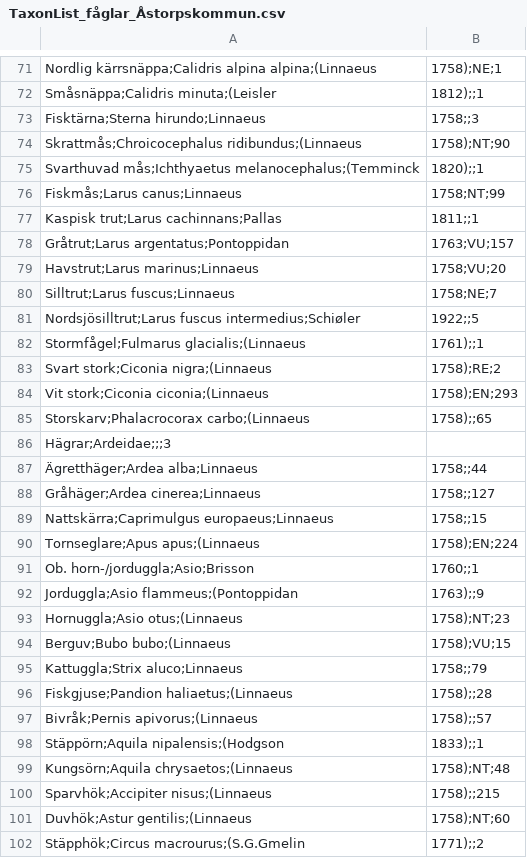
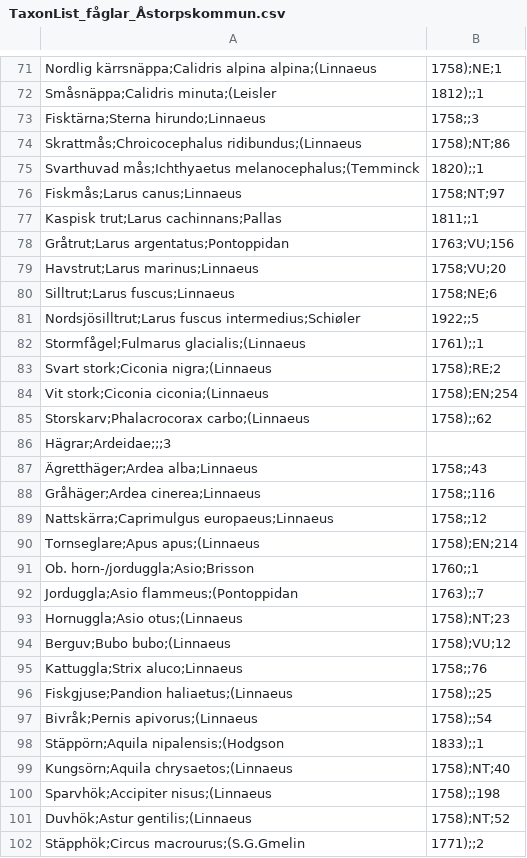
Before and after one commit to hktcr/birds_Astorp, a CSV file: docs/data/TaxonList_fåglar_Åstorpskommun.csv, drawn as a sheet; only a part is shown, gaps mark what is left out; the diff covers the shown part only.

```diff
--- a/docs/data/TaxonList_fåglar_Åstorpskommun.csv
+++ b/docs/data/TaxonList_fåglar_Åstorpskommun.csv
@@ -73,9 +73,9 @@ Småsnäppa;Calidris minuta;(Leisler, 1812);;1
 Fisktärna;Sterna hirundo;Linnaeus, 1758;;3
-Skrattmås;Chroicocephalus ridibundus;(Linnaeus, 1758);NT;90
+Skrattmås;Chroicocephalus ridibundus;(Linnaeus, 1758);NT;86
 Svarthuvad mås;Ichthyaetus melanocephalus;(Temminck, 1820);;1
-Fiskmås;Larus canus;Linnaeus, 1758;NT;99
+Fiskmås;Larus canus;Linnaeus, 1758;NT;97
 Kaspisk trut;Larus cachinnans;Pallas, 1811;;1
-Gråtrut;Larus argentatus;Pontoppidan, 1763;VU;157
+Gråtrut;Larus argentatus;Pontoppidan, 1763;VU;156
 Havstrut;Larus marinus;Linnaeus, 1758;VU;20
-Silltrut;Larus fuscus;Linnaeus, 1758;NE;7
+Silltrut;Larus fuscus;Linnaeus, 1758;NE;6
 Nordsjösilltrut;Larus fuscus intermedius;Schiøler, 1922;;5
@@ -83,20 +83,20 @@ Stormfågel;Fulmarus glacialis;(Linnaeus, 1761);;1
 Svart stork;Ciconia nigra;(Linnaeus, 1758);RE;2
-Vit stork;Ciconia ciconia;(Linnaeus, 1758);EN;293
-Storskarv;Phalacrocorax carbo;(Linnaeus, 1758);;65
+Vit stork;Ciconia ciconia;(Linnaeus, 1758);EN;254
+Storskarv;Phalacrocorax carbo;(Linnaeus, 1758);;62
 Hägrar;Ardeidae;;;3
-Ägretthäger;Ardea alba;Linnaeus, 1758;;44
-Gråhäger;Ardea cinerea;Linnaeus, 1758;;127
-Nattskärra;Caprimulgus europaeus;Linnaeus, 1758;;15
-Tornseglare;Apus apus;(Linnaeus, 1758);EN;224
+Ägretthäger;Ardea alba;Linnaeus, 1758;;43
+Gråhäger;Ardea cinerea;Linnaeus, 1758;;116
+Nattskärra;Caprimulgus europaeus;Linnaeus, 1758;;12
+Tornseglare;Apus apus;(Linnaeus, 1758);EN;214
 Ob. horn-/jorduggla;Asio;Brisson, 1760;;1
-Jorduggla;Asio flammeus;(Pontoppidan, 1763);;9
+Jorduggla;Asio flammeus;(Pontoppidan, 1763);;7
 Hornuggla;Asio otus;(Linnaeus, 1758);NT;23
-Berguv;Bubo bubo;(Linnaeus, 1758);VU;15
-Kattuggla;Strix aluco;Linnaeus, 1758;;79
-Fiskgjuse;Pandion haliaetus;(Linnaeus, 1758);;28
-Bivråk;Pernis apivorus;(Linnaeus, 1758);;57
+Berguv;Bubo bubo;(Linnaeus, 1758);VU;12
+Kattuggla;Strix aluco;Linnaeus, 1758;;76
+Fiskgjuse;Pandion haliaetus;(Linnaeus, 1758);;25
+Bivråk;Pernis apivorus;(Linnaeus, 1758);;54
 Stäppörn;Aquila nipalensis;(Hodgson, 1833);;1
-Kungsörn;Aquila chrysaetos;(Linnaeus, 1758);NT;48
-Sparvhök;Accipiter nisus;(Linnaeus, 1758);;215
-Duvhök;Astur gentilis;(Linnaeus, 1758);NT;60
+Kungsörn;Aquila chrysaetos;(Linnaeus, 1758);NT;40
+Sparvhök;Accipiter nisus;(Linnaeus, 1758);;198
+Duvhök;Astur gentilis;(Linnaeus, 1758);NT;52
 Stäpphök;Circus macrourus;(S.G.Gmelin, 1771);;2
```
Also changed, not shown: 139 edited cells elsewhere in this file, resources/TaxonList_fåglar_Åstorpskommun.csv, 45 other files.
